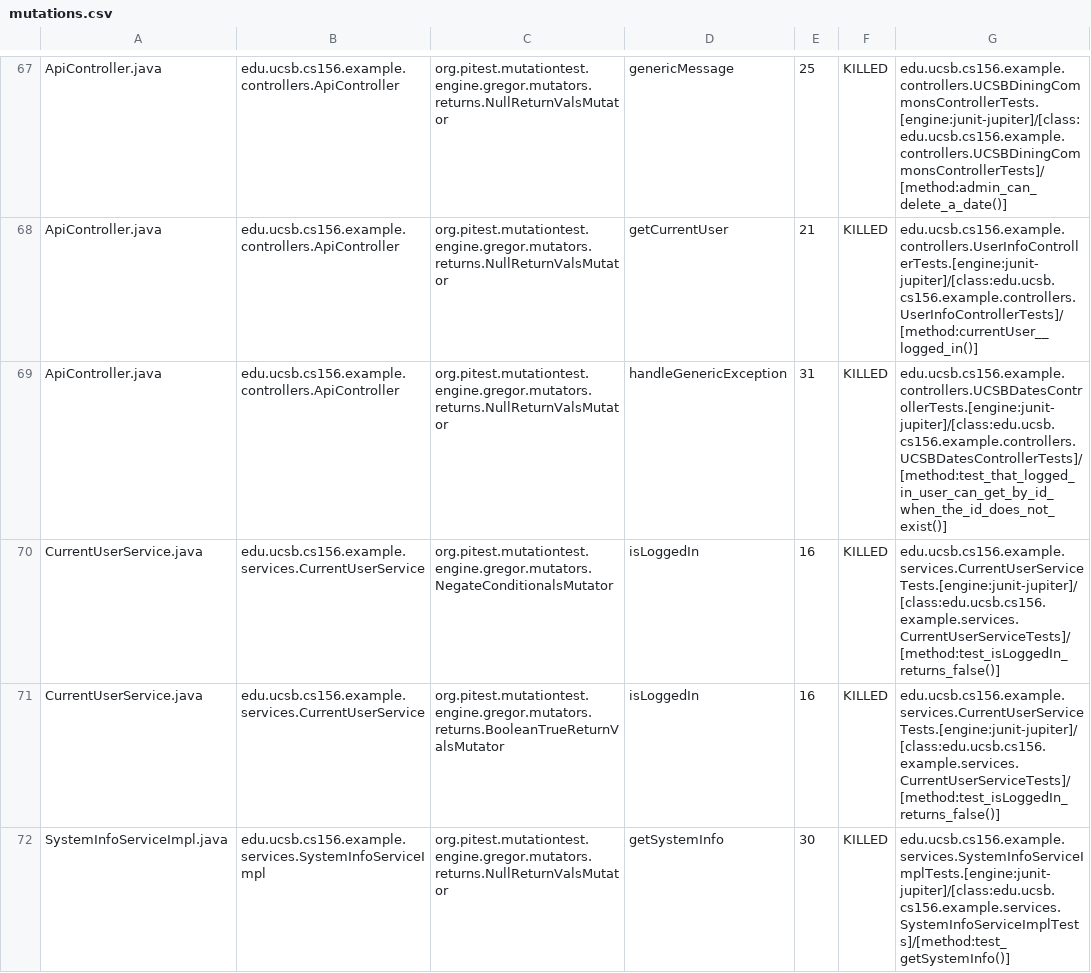
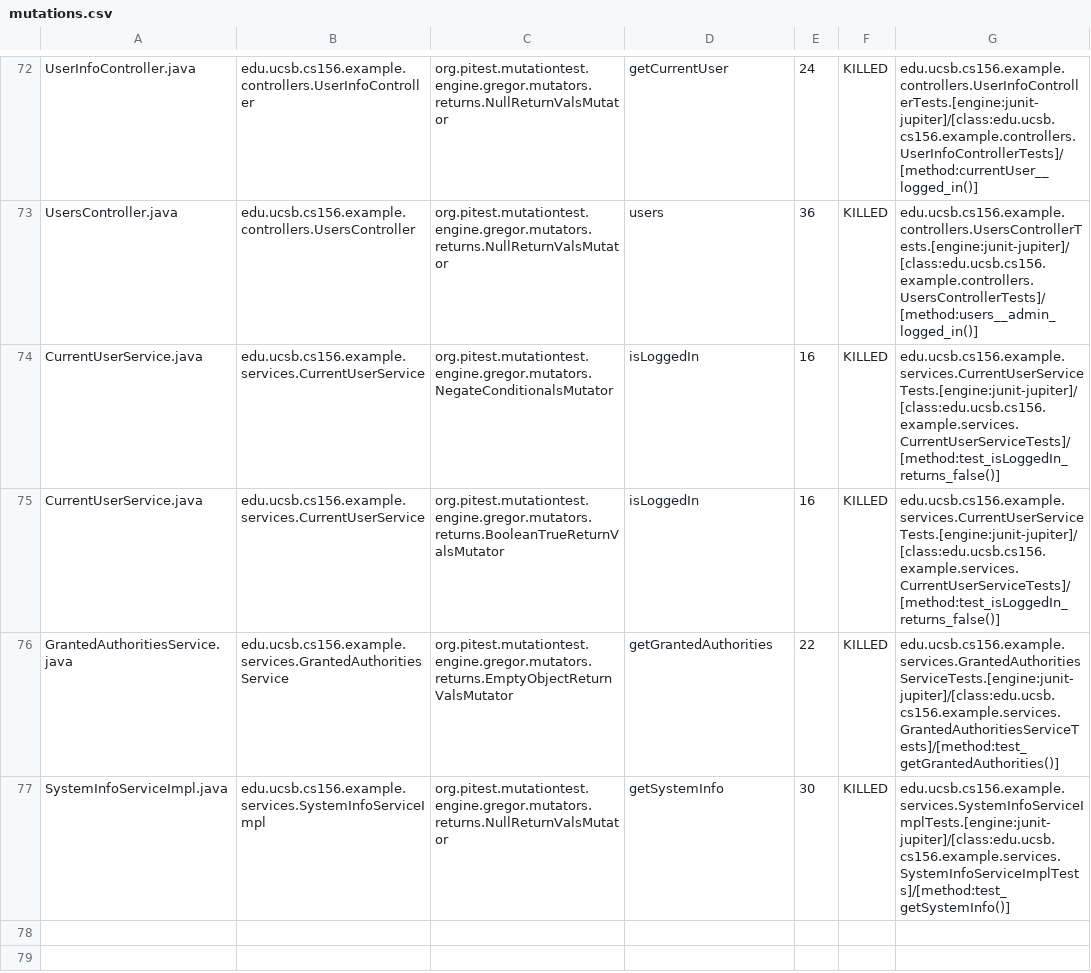
Before and after one commit to ucsb-cs156-w24/team03-w24-7pm-4, a CSV file: prs/69/pitest/mutations.csv, drawn as a sheet; only a part is shown, gaps mark what is left out; addresses are those after the commit; the diff covers the shown part only; the diff names each change by its address in the sheet, - before the commit and + after, or states it on an @@ line.

Commit message:
Deploying to gh-pages from @ ucsb-cs156-w24/team03-w24-7pm-4@b7e504d7223c49e9fda9ed9d76695bd8dbc89c93 🚀

```diff
--- a/prs/69/pitest/mutations.csv
+++ b/prs/69/pitest/mutations.csv
-A72: ApiController.java
+A72: UserInfoController.java
-B72: edu.ucsb.cs156.example.controllers.ApiController
+B72: edu.ucsb.cs156.example.controllers.UserInfoController
-D72: genericMessage
+D72: getCurrentUser
-E72: 25
+E72: 24
-G72: edu.ucsb.cs156.example.controllers.UCSBDiningCommonsControllerTests.[engine:junit-jupiter]/[class:edu.ucsb.cs156.example.controllers.UCSBDiningCommonsControllerTests]/[method:admin_can_delete_a_date()]
+G72: edu.ucsb.cs156.example.controllers.UserInfoControllerTests.[engine:junit-jupiter]/[class:edu.ucsb.cs156.example.controllers.UserInfoControllerTests]/[method:currentUser__logged_in()]
@@ row 68 moved to row 2: ApiController.java @@
-A73: ApiController.java
+A73: UsersController.java
-B73: edu.ucsb.cs156.example.controllers.ApiController
+B73: edu.ucsb.cs156.example.controllers.UsersController
-D73: handleGenericException
+D73: users
-E73: 31
+E73: 36
-G73: edu.ucsb.cs156.example.controllers.UCSBDatesControllerTests.[engine:junit-jupiter]/[class:edu.ucsb.cs156.example.controllers.UCSBDatesControllerTests]/[method:test_that_logged_in_user_can_get_by_id_when_the_id_does_not_exist()]
+G73: edu.ucsb.cs156.example.controllers.UsersControllerTests.[engine:junit-jupiter]/[class:edu.ucsb.cs156.example.controllers.UsersControllerTests]/[method:users__admin_logged_in()]
```
Also changed, not shown: 2 added rows, 2 removed rows and 30 moved rows elsewhere in this file, 13 other files.
